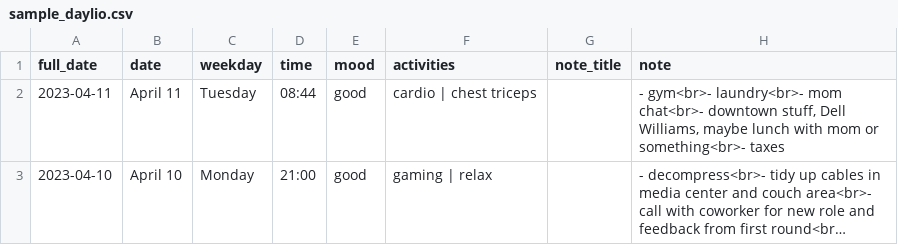
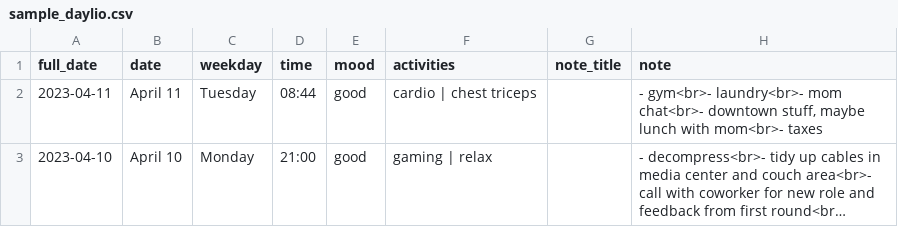
Before and after one commit to fsaresh/Dayio-to-Obsidian-Daily-Notes, a CSV file: daylio_exports/sample_daylio.csv, drawn as a sheet; long unchanged cells end in …; the diff names each change by its address in the sheet, - before the commit and + after, or states it on an @@ line.

```diff
--- a/daylio_exports/sample_daylio.csv
+++ b/daylio_exports/sample_daylio.csv
-H2 (note): …downtown stuff, Dell Williams, maybe lunch with mom or something<br>- taxes
+H2 (note): …downtown stuff, maybe lunch with mom<br>- taxes
```
Also changed, not shown: 6 other files.
